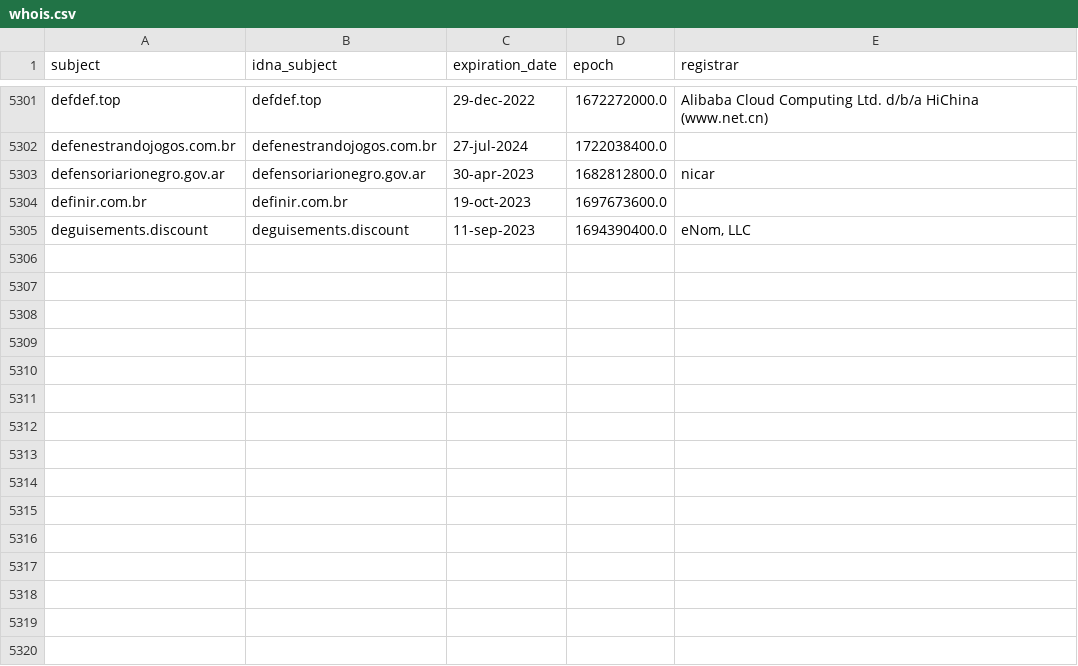
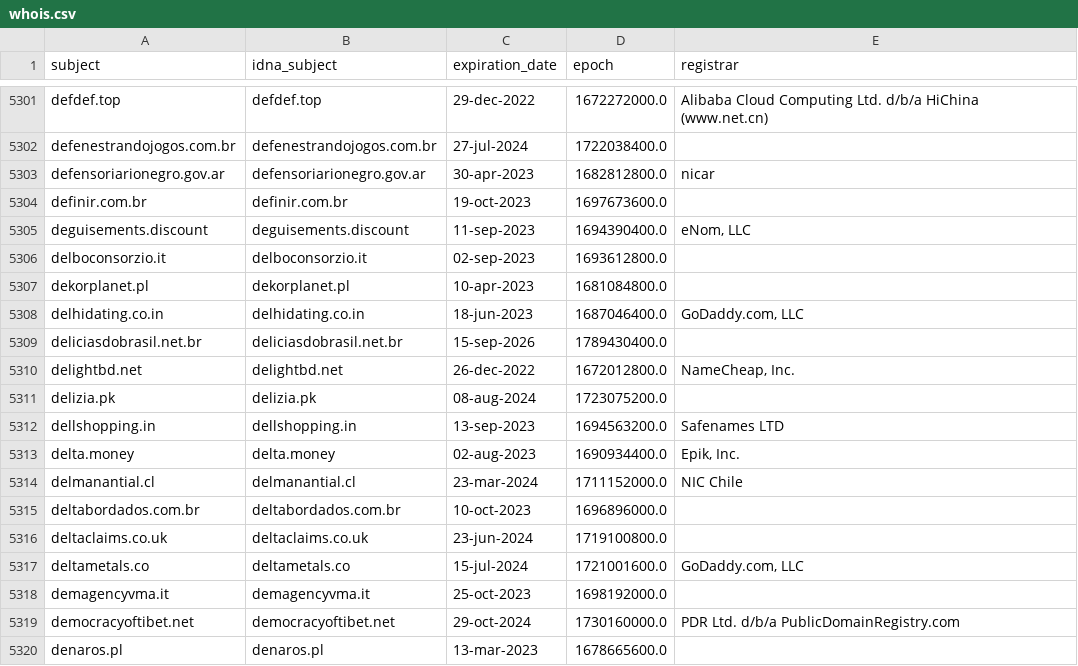
Before and after one commit to dead-hosts/upd_domain_git_gioxx, a CSV file: .pyfunceble/whois.csv, drawn as a sheet; only a part is shown, gaps mark what is left out.

```diff
--- a/.pyfunceble/whois.csv
+++ b/.pyfunceble/whois.csv
@@ -5305 +5305,16 @@ definir.com.br,definir.com.br,19-oct-2023,1697673600.0,
 deguisements.discount,deguisements.discount,11-sep-2023,1694390400.0,"eNom, LLC"
+delboconsorzio.it,delboconsorzio.it,02-sep-2023,1693612800.0,
+dekorplanet.pl,dekorplanet.pl,10-apr-2023,1681084800.0,
+delhidating.co.in,delhidating.co.in,18-jun-2023,1687046400.0,"GoDaddy.com, LLC"
+deliciasdobrasil.net.br,deliciasdobrasil.net.br,15-sep-2026,1789430400.0,
+delightbd.net,delightbd.net,26-dec-2022,1672012800.0,"NameCheap, Inc."
+delizia.pk,delizia.pk,08-aug-2024,1723075200.0,
+dellshopping.in,dellshopping.in,13-sep-2023,1694563200.0,Safenames LTD
+delta.money,delta.money,02-aug-2023,1690934400.0,"Epik, Inc."
+delmanantial.cl,delmanantial.cl,23-mar-2024,1711152000.0,NIC Chile
+deltabordados.com.br,deltabordados.com.br,10-oct-2023,1696896000.0,
+deltaclaims.co.uk,deltaclaims.co.uk,23-jun-2024,1719100800.0,
+deltametals.co,deltametals.co,15-jul-2024,1721001600.0,"GoDaddy.com, LLC"
+demagencyvma.it,demagencyvma.it,25-oct-2023,1698192000.0,
+democracyoftibet.net,democracyoftibet.net,29-oct-2024,1730160000.0,PDR Ltd. d/b/a PublicDomainRegistry.com
+denaros.pl,denaros.pl,13-mar-2023,1678665600.0,
```
Also changed, not shown: .pyfunceble/inactive.csv, 12 other files.
